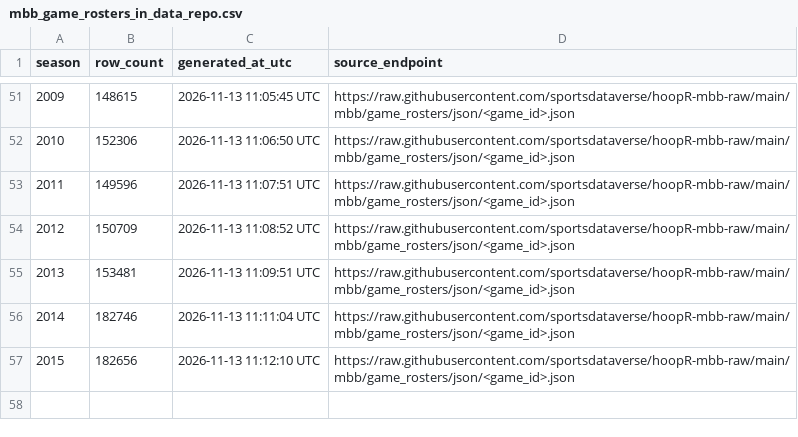
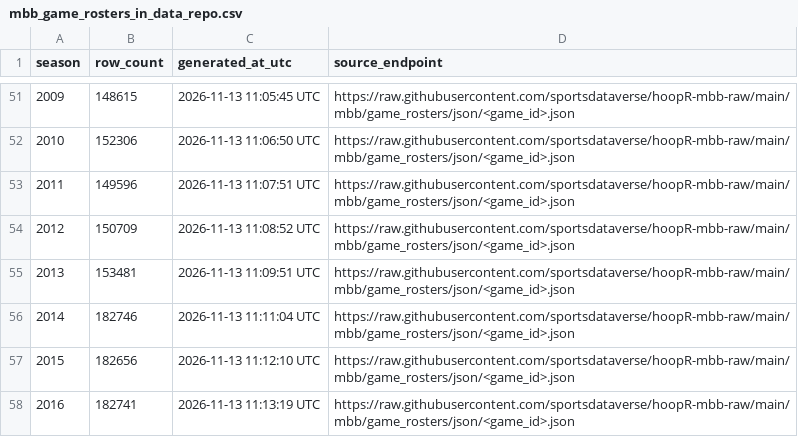
Before and after one commit to sportsdataverse/hoopR-mbb-data, a CSV file: mbb/game_rosters/mbb_game_rosters_in_data_repo.csv, drawn as a sheet; only a part is shown, gaps mark what is left out; the diff names each change by its address in the sheet, - before the commit and + after, or states it on an @@ line.

```diff
--- a/mbb/game_rosters/mbb_game_rosters_in_data_repo.csv
+++ b/mbb/game_rosters/mbb_game_rosters_in_data_repo.csv
+row 58: 2016 | 182741 | 2026-11-13 11:13:19 UTC | https://raw.githubusercontent.com/sportsdataverse/hoopR-mbb-raw/main/mbb/game_rosters/json/<game_id>.json
```
Also changed, not shown: 1 other file.
